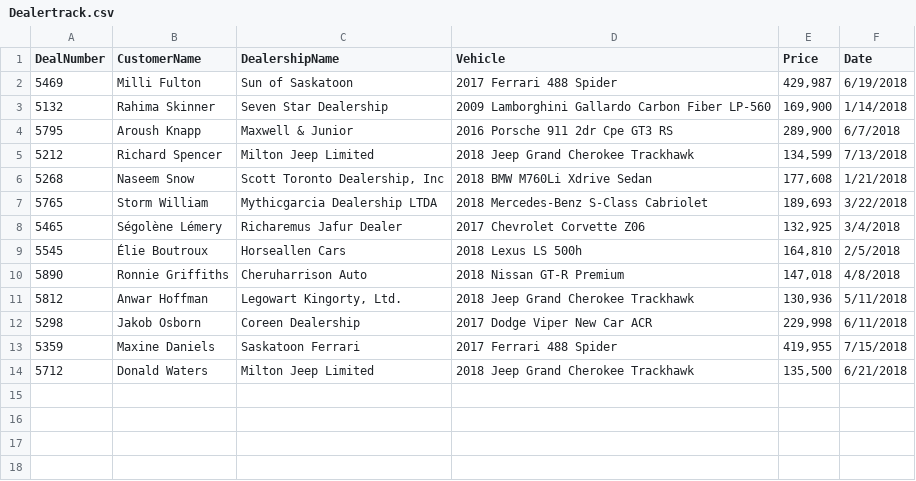
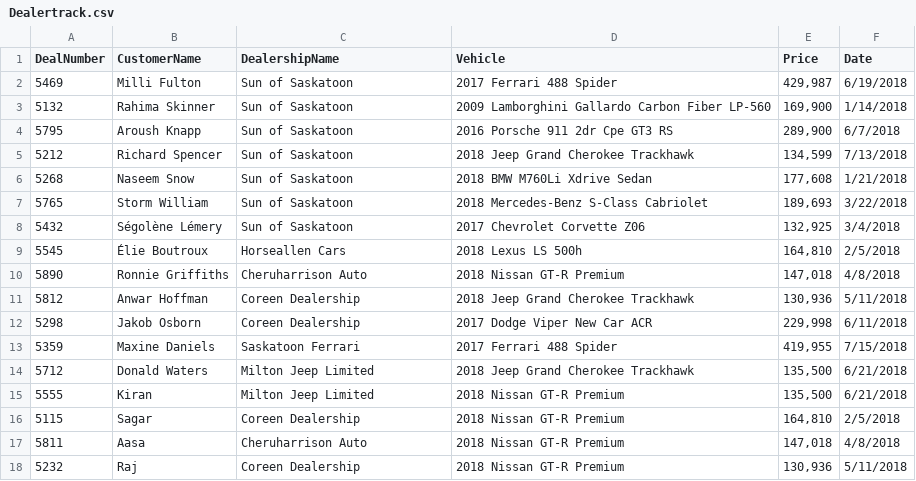
Before and after one commit to MKIRANKUMAR1986/VehicleSalesDT, a CSV file: VehicleSalesDT/App_Data/Dealertrack.csv, drawn as a sheet.

```diff
--- a/VehicleSalesDT/App_Data/Dealertrack.csv
+++ b/VehicleSalesDT/App_Data/Dealertrack.csv
@@ -2,11 +2,11 @@ DealNumber,CustomerName,DealershipName,Vehicle,Price,Date
 5469,Milli Fulton,Sun of Saskatoon,2017 Ferrari 488 Spider,"429,987",6/19/2018
-5132,Rahima Skinner,Seven Star Dealership,2009 Lamborghini Gallardo Carbon Fiber LP-560,"169,900",1/14/2018
-5795,Aroush Knapp,Maxwell & Junior,2016 Porsche 911 2dr Cpe GT3 RS,"289,900",6/7/2018
-5212,Richard Spencer,Milton Jeep Limited,2018 Jeep Grand Cherokee Trackhawk,"134,599",7/13/2018
-5268,Naseem Snow,"Scott Toronto Dealership, Inc",2018 BMW M760Li Xdrive Sedan,"177,608",1/21/2018
-5765,Storm William,Mythicgarcia Dealership LTDA,2018 Mercedes-Benz S-Class Cabriolet,"189,693",3/22/2018
-5465,Ségolène Lémery,Richaremus Jafur Dealer,2017 Chevrolet Corvette Z06,"132,925",3/4/2018
+5132,Rahima Skinner,Sun of Saskatoon,2009 Lamborghini Gallardo Carbon Fiber LP-560,"169,900",1/14/2018
+5795,Aroush Knapp,Sun of Saskatoon,2016 Porsche 911 2dr Cpe GT3 RS,"289,900",6/7/2018
+5212,Richard Spencer,Sun of Saskatoon,2018 Jeep Grand Cherokee Trackhawk,"134,599",7/13/2018
+5268,Naseem Snow,Sun of Saskatoon,2018 BMW M760Li Xdrive Sedan,"177,608",1/21/2018
+5765,Storm William,Sun of Saskatoon,2018 Mercedes-Benz S-Class Cabriolet,"189,693",3/22/2018
+5432,Ségolène Lémery,Sun of Saskatoon,2017 Chevrolet Corvette Z06,"132,925",3/4/2018
 5545,Élie Boutroux,Horseallen Cars,2018 Lexus LS 500h ,"164,810",2/5/2018
 5890,Ronnie Griffiths,Cheruharrison Auto,2018 Nissan GT-R Premium,"147,018",4/8/2018
-5812,Anwar Hoffman,"Legowart Kingorty, Ltd.",2018 Jeep Grand Cherokee Trackhawk,"130,936",5/11/2018
+5812,Anwar Hoffman,Coreen Dealership,2018 Jeep Grand Cherokee Trackhawk,"130,936",5/11/2018
 5298,Jakob Osborn,Coreen Dealership,2017 Dodge Viper New Car ACR,"229,998",6/11/2018
@@ -14 +14,5 @@ DealNumber,CustomerName,DealershipName,Vehicle,Price,Date
 5712,Donald Waters,Milton Jeep Limited,2018 Jeep Grand Cherokee Trackhawk,"135,500",6/21/2018
+5555,Kiran,Milton Jeep Limited,2018 Nissan GT-R Premium,"135,500",6/21/2018
+5115,Sagar,Coreen Dealership,2018 Nissan GT-R Premium,"164,810",2/5/2018
+5811,Aasa,Cheruharrison Auto,2018 Nissan GT-R Premium,"147,018",4/8/2018
+5232,Raj,Coreen Dealership,2018 Nissan GT-R Premium,"130,936",5/11/2018
```
Also changed, not shown: 7 other files.
